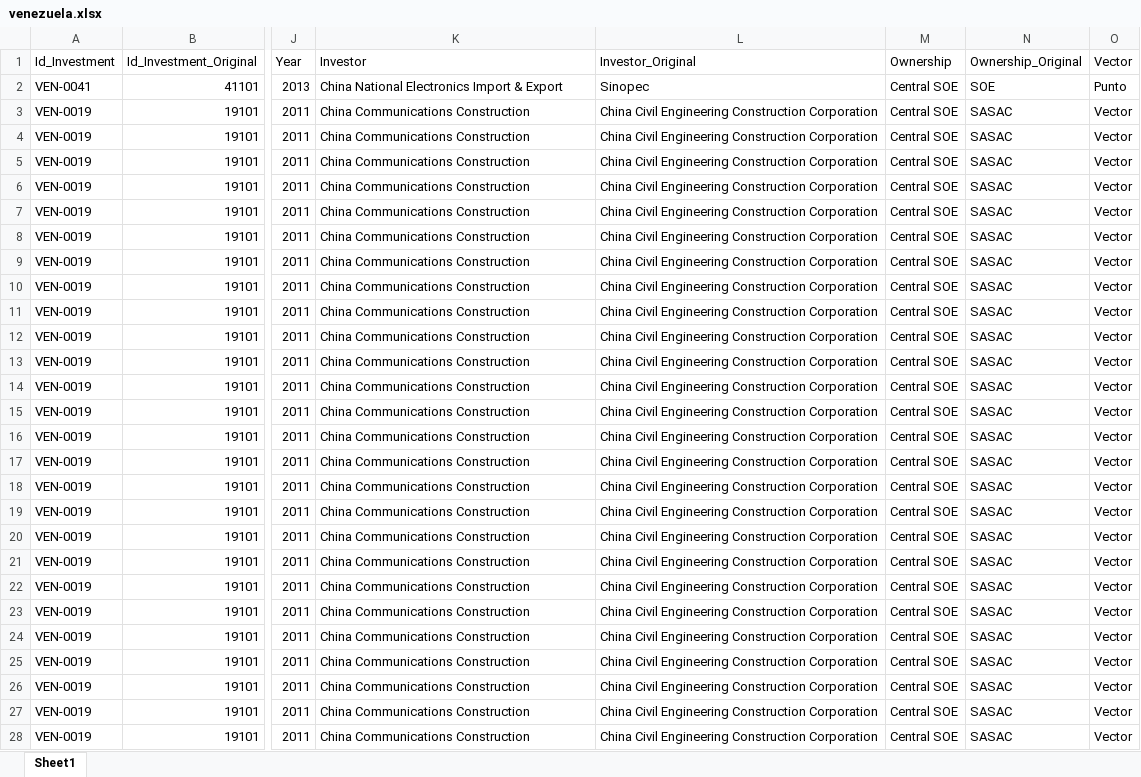
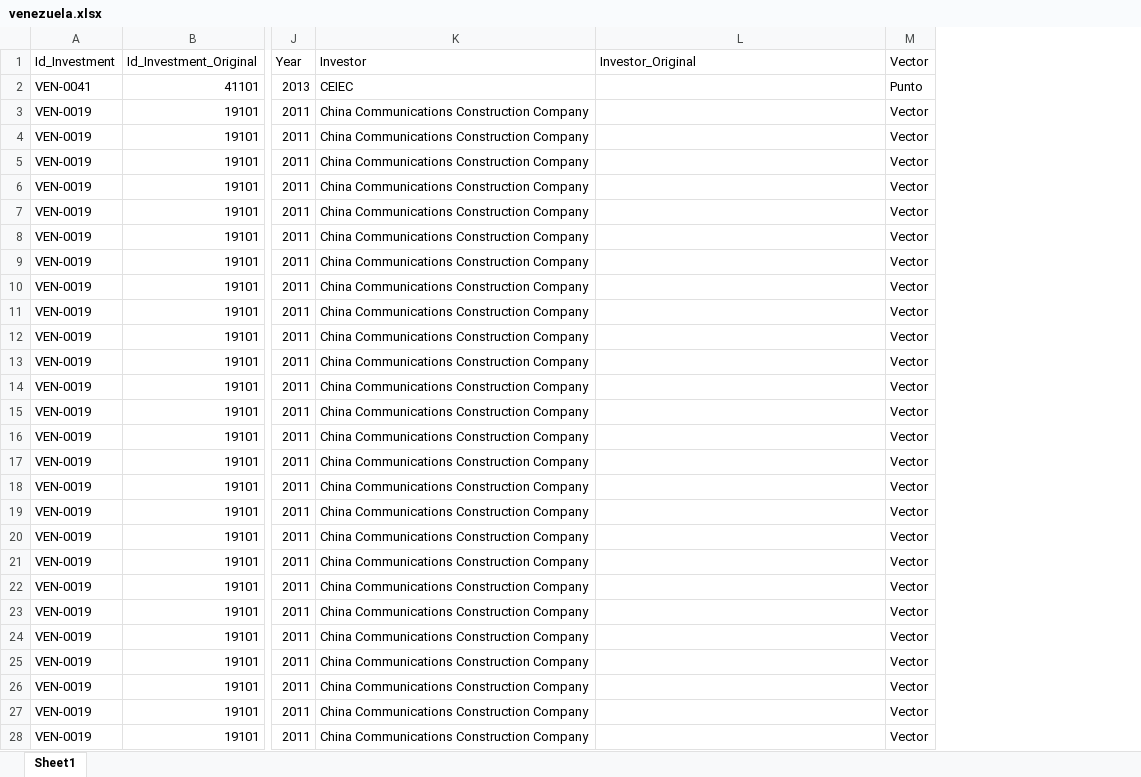
Before and after one commit to MilenioICLAC/iclac-mapa-fdi, an Excel workbook: data/sources/countries/venezuela.xlsx, sheet Sheet1, drawn as a sheet; only a part is shown, gaps mark what is left out; values as stored, in another font and other column widths than the file's, no borders; the diff covers the shown part only; the diff names each change by its address in the sheet, - before the commit and + after, or states it on an @@ line.

```diff
--- a/data/sources/countries/venezuela.xlsx (sheet Sheet1)
+++ b/data/sources/countries/venezuela.xlsx (sheet Sheet1)
-column M (Ownership), rows 2-28: all Central SOE
-column N (Ownership_Original), rows 2-28: SOE | SASAC | SASAC | SASAC | SASAC | SASAC | SASAC | SASAC | SASAC | SASAC | SASAC | SASAC | SASAC | SASAC | SASAC | SASAC | SASAC | SASAC | SASAC | SASAC | SASAC | SASAC | SASAC | SASAC | SASAC | SASAC | SASAC
-K2 (Investor): China National Electronics Import & Export
+K2 (Investor): CEIEC
-L2 (Investor_Original): Sinopec
+L2 (Investor_Original): (empty)
-K3:K28 (Investor): China Communications Construction
+K3:K28 (Investor): China Communications Construction Company
-L3:L28 (Investor_Original): China Civil Engineering Construction Corporation
+L3:L28 (Investor_Original): (empty)
```
Also changed, not shown: 106 edited cells elsewhere in this sheet, data/sources/countries/guyana.xlsx, data/sources/countries/honduras.xlsx, 25 other files.
